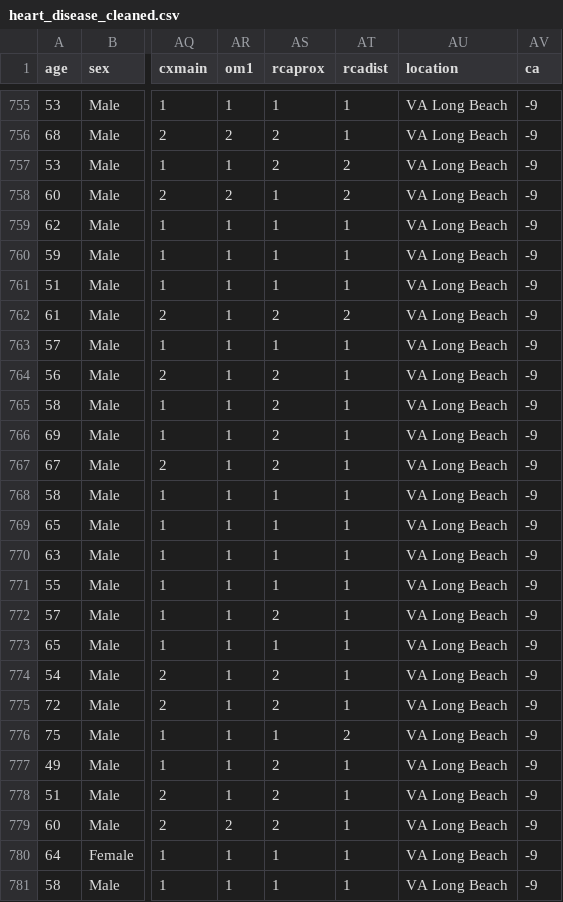
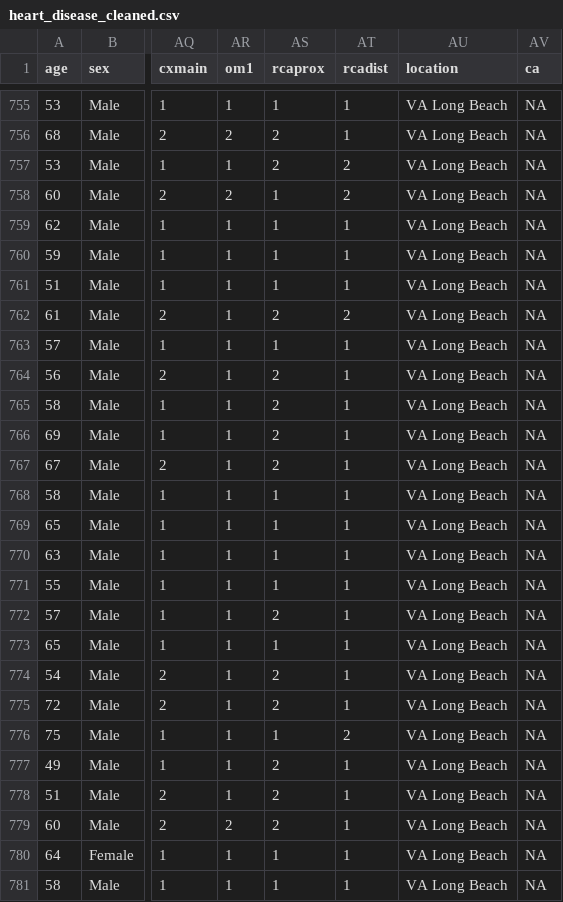
Before and after one commit to gw-00/ads503_project_g1, a CSV file: Data/Clean/heart_disease_cleaned.csv, drawn as a sheet; only a part is shown, gaps mark what is left out; the diff covers the shown part only; the diff names each change by its address in the sheet, - before the commit and + after, or states it on an @@ line.

```diff
--- a/Data/Clean/heart_disease_cleaned.csv
+++ b/Data/Clean/heart_disease_cleaned.csv
-AV755:AV781 (ca): -9
+AV755:AV781 (ca): NA
```
Also changed, not shown: 173 edited cells elsewhere in this file, 1 other file.
